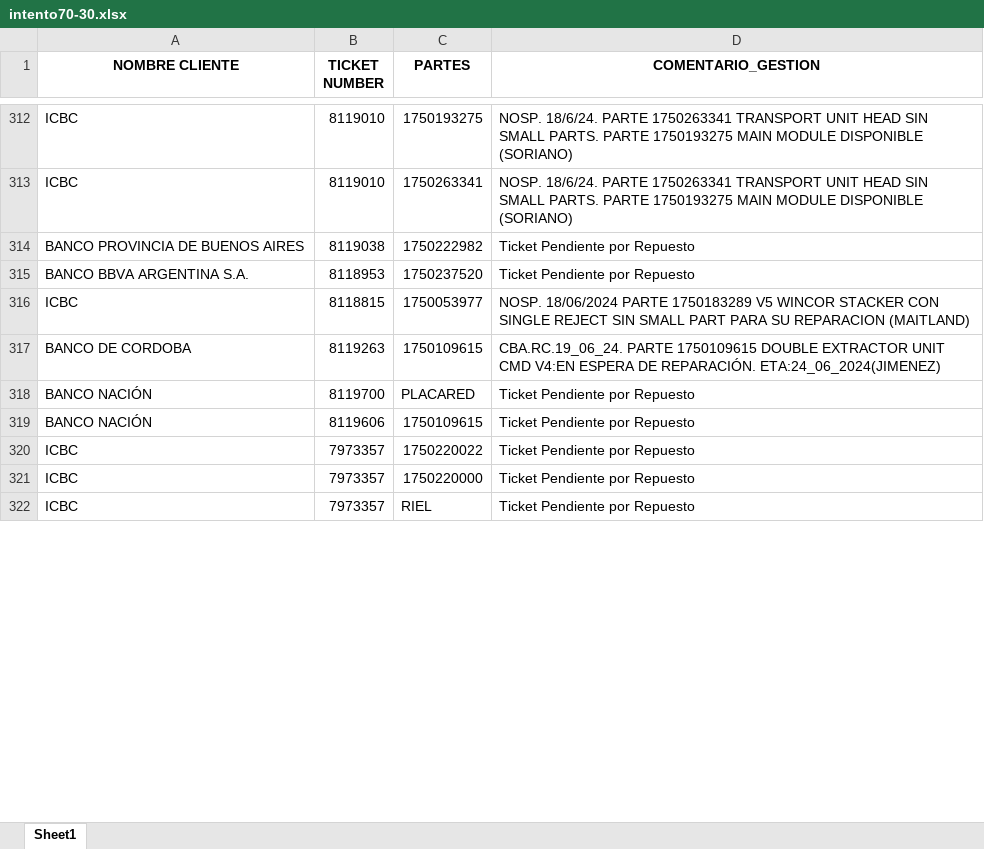
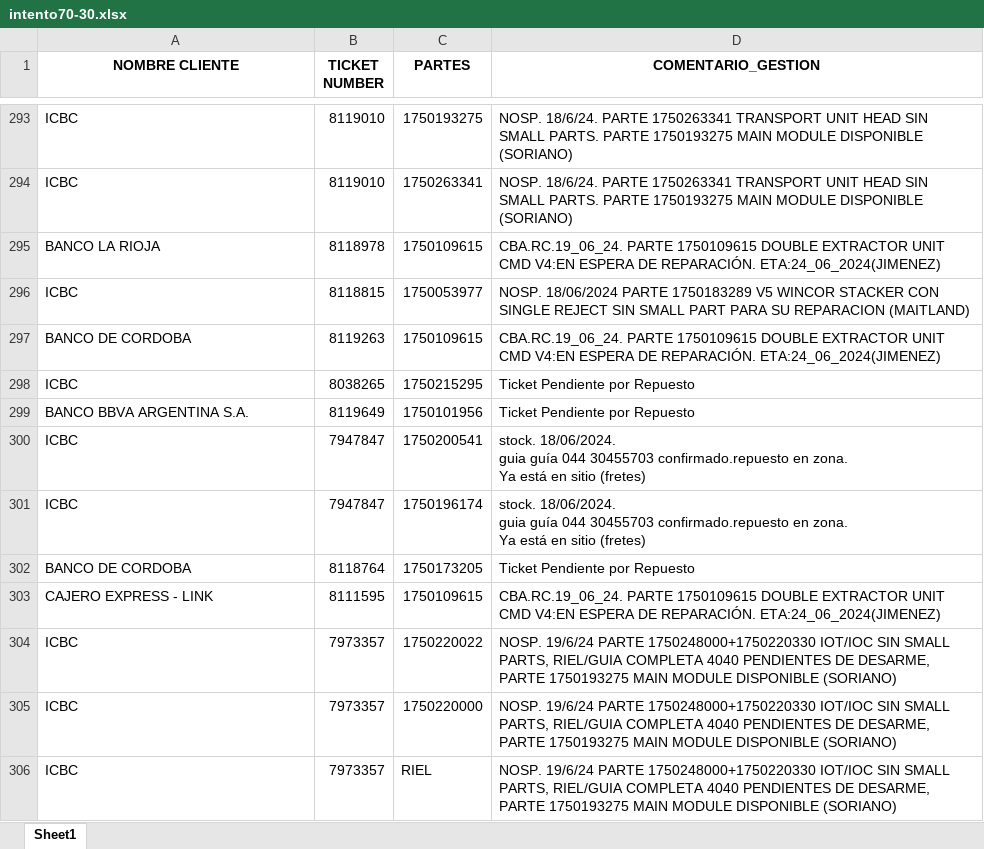
Before and after one commit to lucasrdrz/testdn, an Excel workbook: intento70-30.xlsx, sheet Sheet1, drawn as a sheet; only a part is shown, gaps mark what is left out; values as stored, in another font and other column widths than the file's, no borders; removed rows and columns are numbered as before the commit, all else as after; ↵ is a line break in a cell; the diff covers the shown part only; the diff names each change by its address in the sheet, - before the commit and + after, or states it on an @@ line.

```diff
--- a/intento70-30.xlsx (sheet Sheet1)
+++ b/intento70-30.xlsx (sheet Sheet1)
-row 314: BANCO PROVINCIA DE BUENOS AIRES | 8119038 | 1750222982 | Ticket Pendiente por Repuesto
-row 315: BANCO BBVA ARGENTINA S.A. | 8118953 | 1750237520 | Ticket Pendiente por Repuesto
+row 295: BANCO LA RIOJA | 8118978 | 1750109615 | CBA.RC.19_06_24. PARTE 1750109615 DOUBLE EXTRACTOR UNIT CMD V4:EN ESPERA DE REPARACIÓN. ETA:24_06_2024(JIMENEZ)
-row 318: BANCO NACIÓN | 8119700 | PLACARED | Ticket Pendiente por Repuesto
-row 319: BANCO NACIÓN | 8119606 | 1750109615 | Ticket Pendiente por Repuesto
+row 298: ICBC | 8038265 | 1750215295 | Ticket Pendiente por Repuesto
+row 299: BANCO BBVA ARGENTINA S.A. | 8119649 | 1750101956 | Ticket Pendiente por Repuesto
+row 300: ICBC | 7947847 | 1750200541 | stock. 18/06/2024. ↵ guia guía 044 30455703 confirmado.repuesto en zona. ↵ Ya está en sitio (fretes)
+row 301: ICBC | 7947847 | 1750196174 | stock. 18/06/2024. ↵ guia guía 044 30455703 confirmado.repuesto en zona. ↵ Ya está en sitio (fretes)
+row 302: BANCO DE CORDOBA | 8118764 | 1750173205 | Ticket Pendiente por Repuesto
+row 303: CAJERO EXPRESS - LINK | 8111595 | 1750109615 | CBA.RC.19_06_24. PARTE 1750109615 DOUBLE EXTRACTOR UNIT CMD V4:EN ESPERA DE REPARACIÓN. ETA:24_06_2024(JIMENEZ)
-D304:D306 (COMENTARIO_GESTION): Ticket Pendiente por Repuesto
+D304:D306 (COMENTARIO_GESTION): NOSP. 19/6/24 PARTE 1750248000+1750220330 IOT/IOC SIN SMALL PARTS, RIEL/GUIA COMPLETA 4040 PENDIENTES DE DESARME, PARTE 1750193275 MAIN MODULE DISPONIBLE (SORIANO)
```
Also changed, not shown: 39 added rows, 23 removed rows and 20 edited cells elsewhere in this sheet, TicktesPendientes.xlsx, 1 other file.
